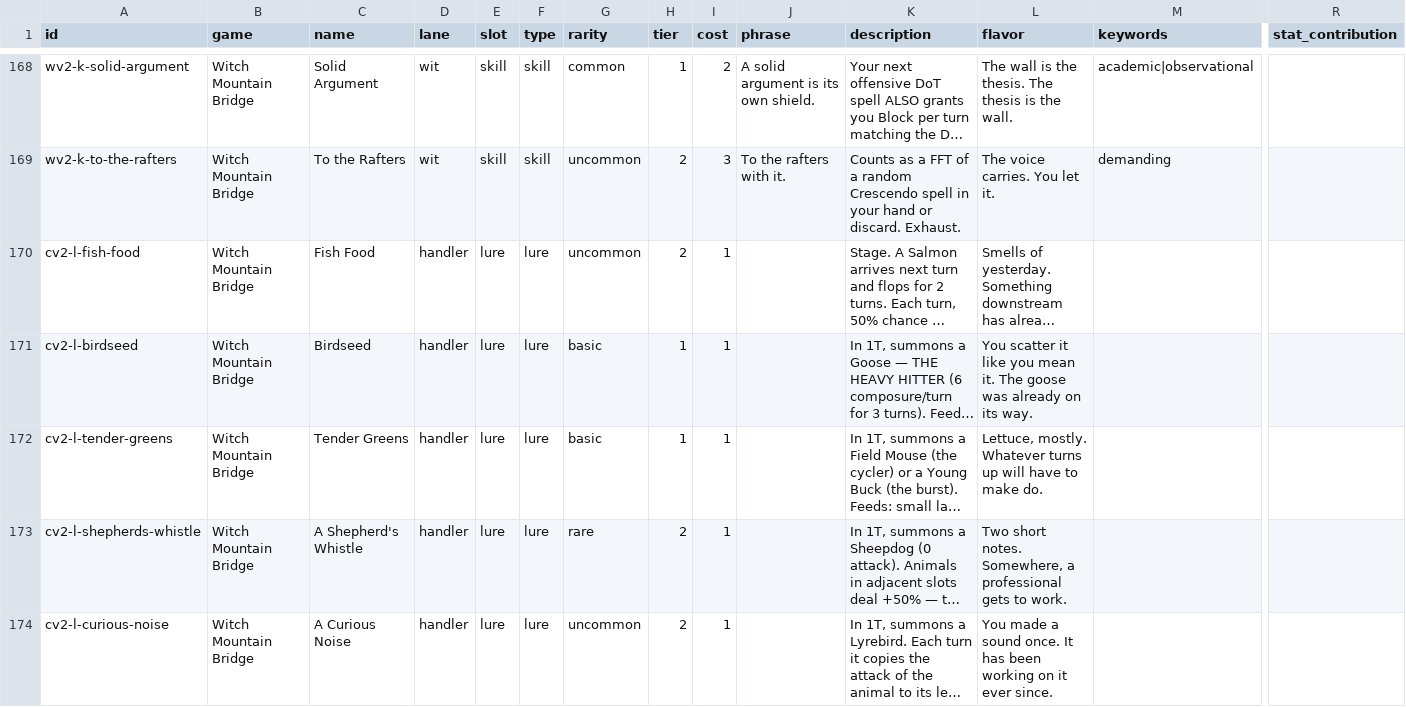
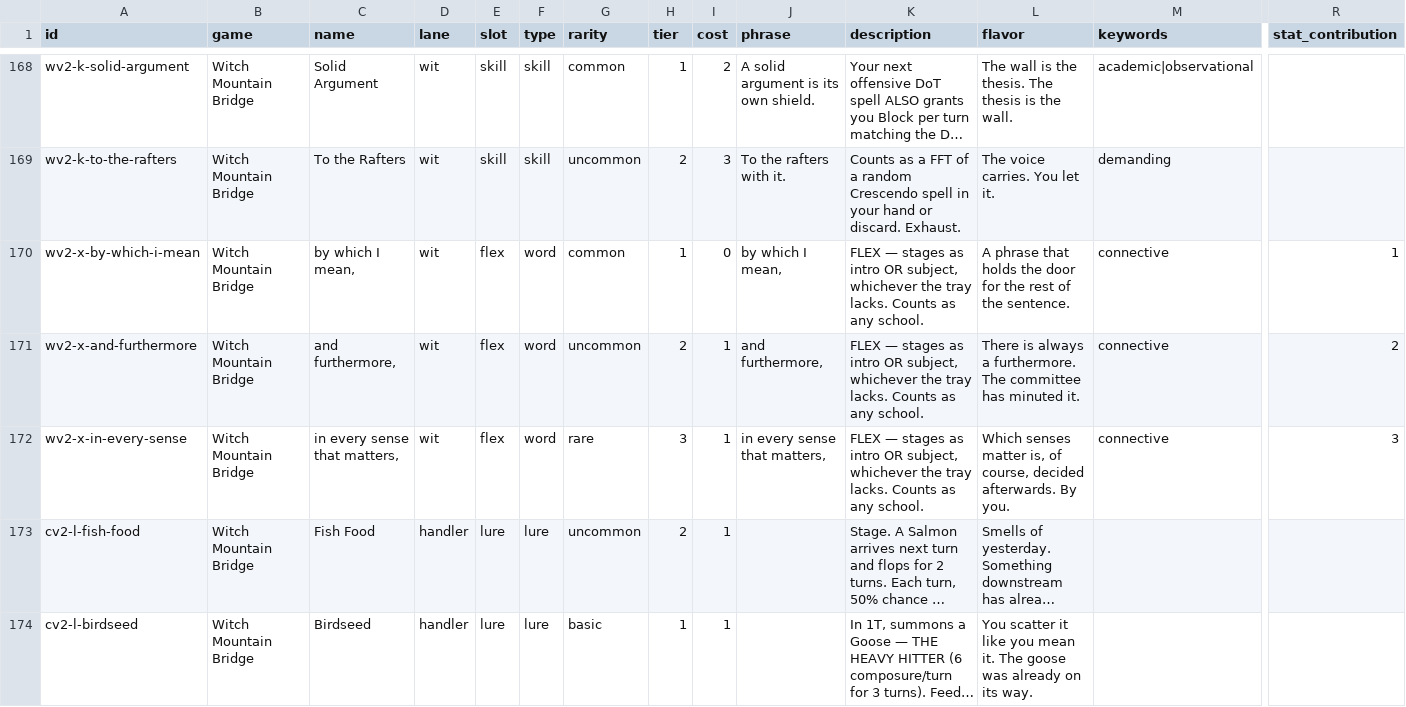
Before and after one commit to fylkemarka/wizard-graduation, a CSV file: dataset/cards/cards.csv, drawn as a sheet; only a part is shown, gaps mark what is left out; the shorter side is filled out with more unchanged rows; long unchanged cells end in …; rows hold the shown columns only; the diff names each change by its address in the sheet, - before the commit and + after, or states it on an @@ line.

```diff
--- a/dataset/cards/cards.csv
+++ b/dataset/cards/cards.csv
+row 170: wv2-x-by-which-i-mean | Witch Mountain Bridge | by which I mean, | wit | flex | word | common | 1 | 0 | by which I mean, | FLEX — stages as intro OR subject, whichever the tray lacks. Counts as any school. | A phrase that holds the door for the rest of the sentence. | connective | 1
+row 171: wv2-x-and-furthermore | Witch Mountain Bridge | and furthermore, | wit | flex | word | uncommon | 2 | 1 | and furthermore, | FLEX — stages as intro OR subject, whichever the tray lacks. Counts as any school. | There is always a furthermore. The committee has minuted it. | connective | 2
+row 172: wv2-x-in-every-sense | Witch Mountain Bridge | in every sense that matters, | wit | flex | word | rare | 3 | 1 | in every sense that matters, | FLEX — stages as intro OR subject, whichever the tray lacks. Counts as any school. | Which senses matter is, of course, decided afterwards. By you. | connective | 3
```
Also changed, not shown: 10 other files.
